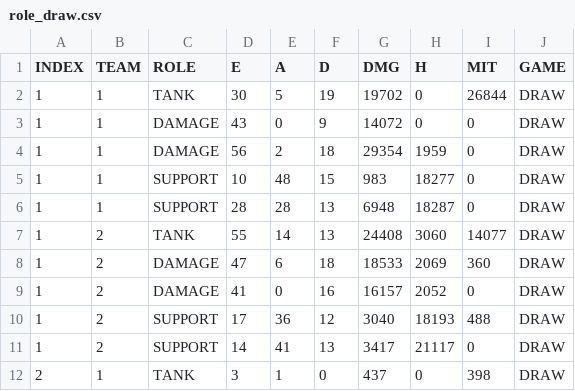
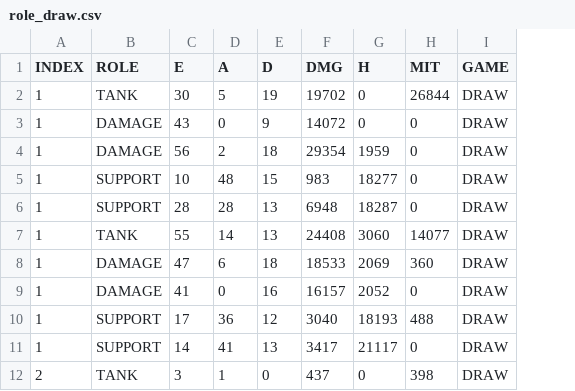
Before and after one commit to r0cd7b/overwatch_2_scoreboard_analysis, a CSV file: datasets/role_draw.csv, drawn as a sheet; only a part is shown; the diff names each change by its address in the sheet, - before the commit and + after, or states it on an @@ line.

```diff
--- a/datasets/role_draw.csv
+++ b/datasets/role_draw.csv
-column B (TEAM), rows 2-12: 1 | 1 | 1 | 1 | 1 | 2 | 2 | 2 | 2 | 2 | 1
```
Also changed, not shown: datasets/open_draw.csv, datasets/open_victory.csv, 10 other files.
